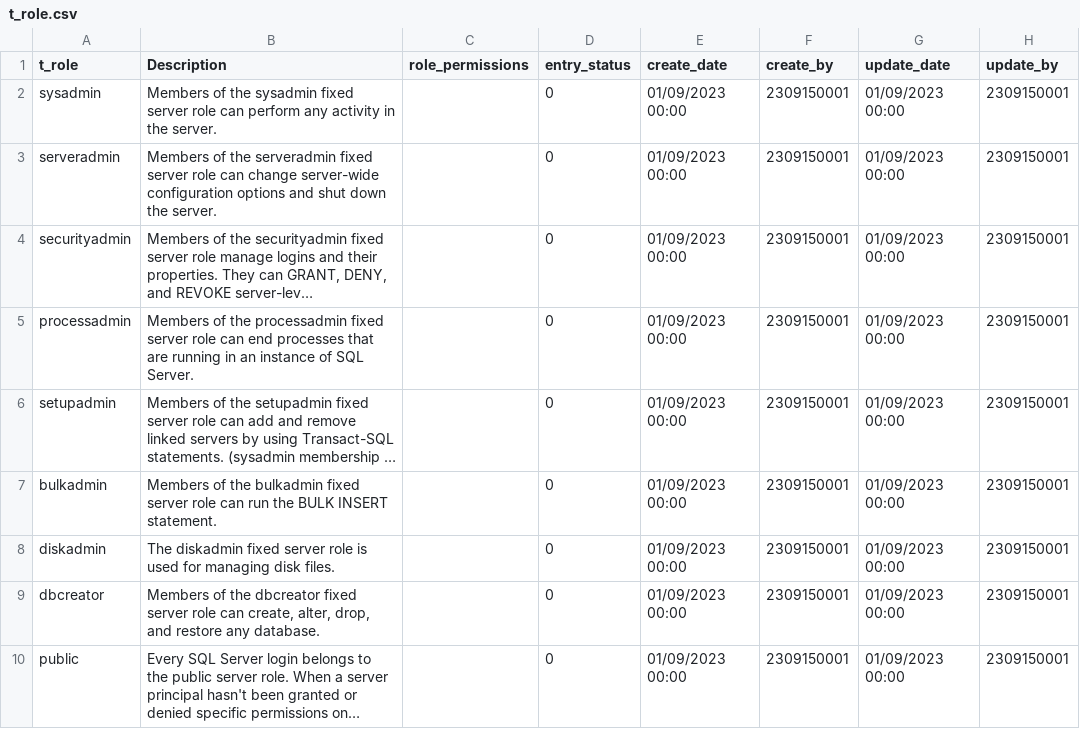
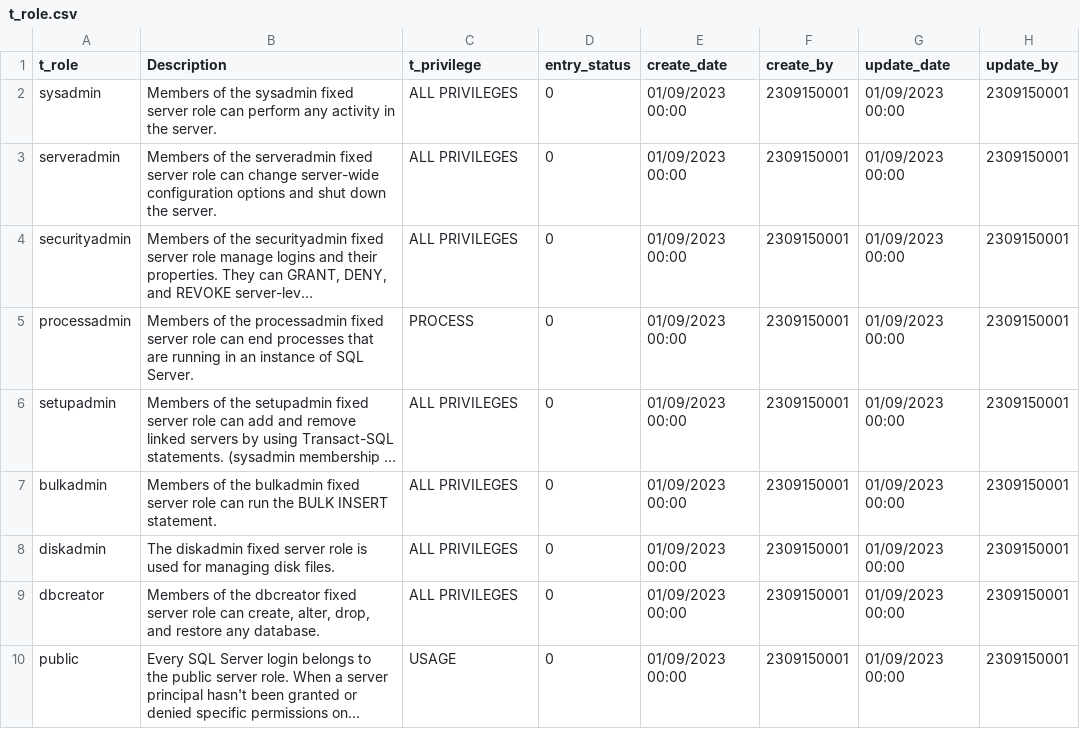
Before and after one commit to TCS2211194M1/Antares_project, a CSV file: tablas/t_role.csv, drawn as a sheet; long unchanged cells end in …; the diff names each change by its address in the sheet, - before the commit and + after, or states it on an @@ line.

```diff
--- a/tablas/t_role.csv
+++ b/tablas/t_role.csv
-C1: role_permissions
+C1: t_privilege
-C2:C4 (t_privilege): (empty)
+C2:C4 (t_privilege): ALL PRIVILEGES
-C5 (t_privilege): (empty)
+C5 (t_privilege): PROCESS
-C6:C9 (t_privilege): (empty)
+C6:C9 (t_privilege): ALL PRIVILEGES
-C10 (t_privilege): (empty)
+C10 (t_privilege): USAGE
```
Also changed, not shown: 1 other file.
